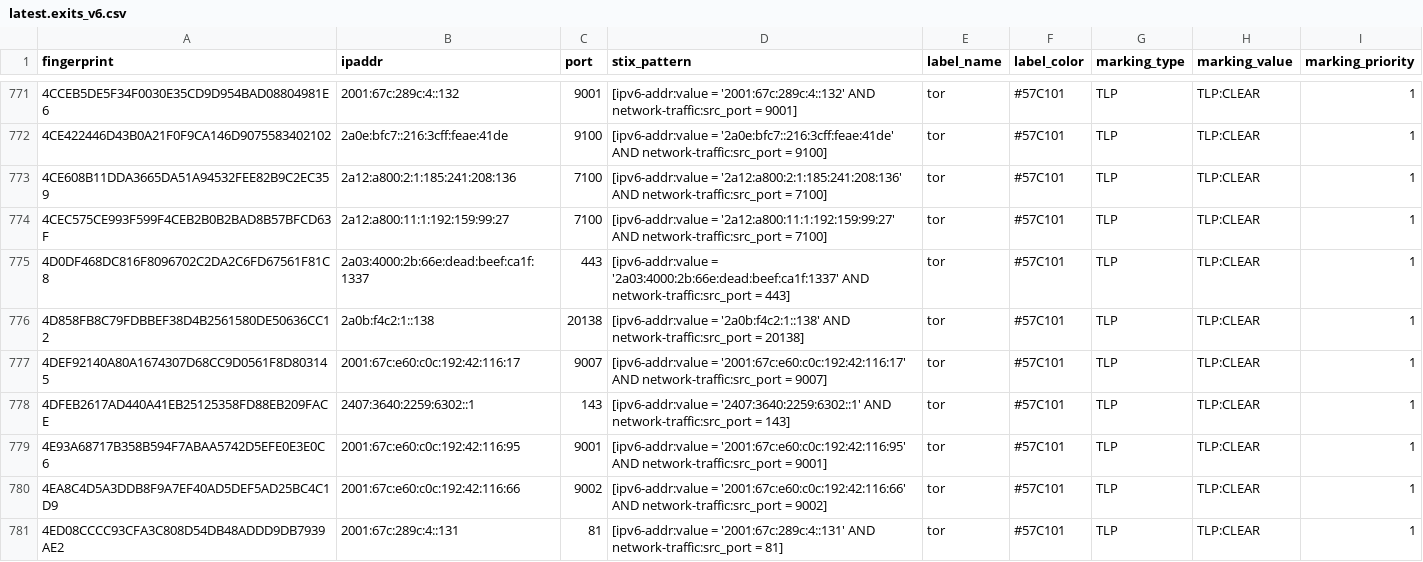
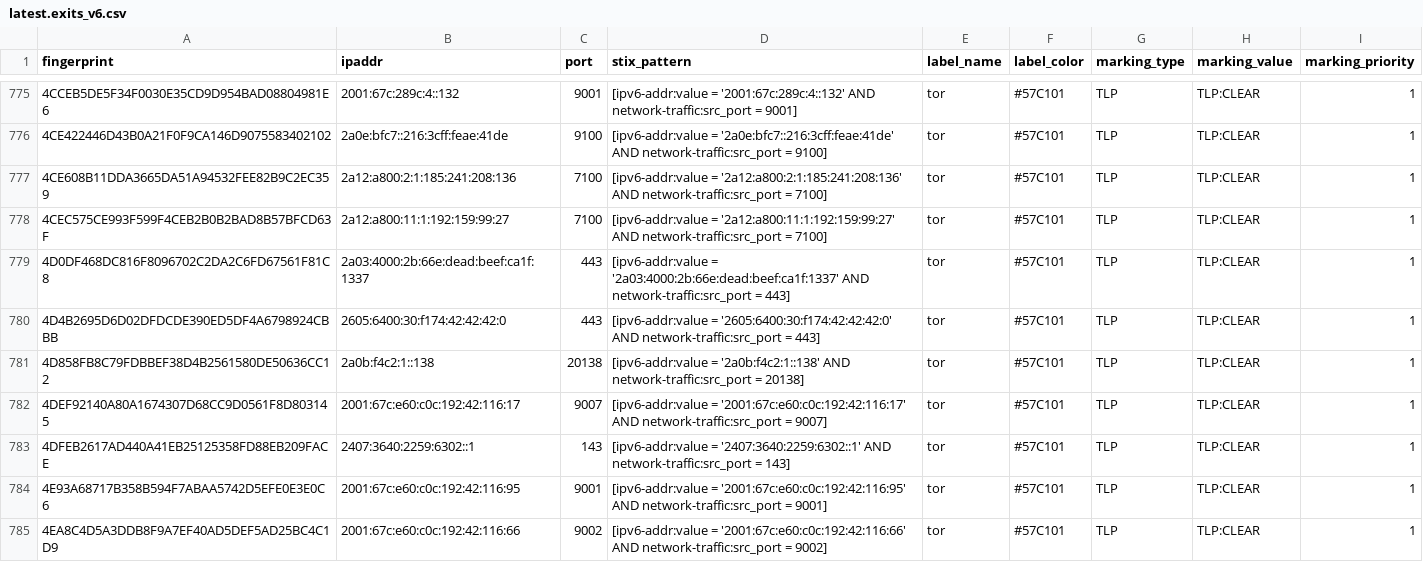
Before and after one commit to DreadFog/tor_csv_feed_opencti, a CSV file: latest.exits_v6.csv, drawn as a sheet; only a part is shown, gaps mark what is left out; the shorter side is filled out with more unchanged rows; the diff covers the shown part only; the diff names each change by its address in the sheet, - before the commit and + after, or states it on an @@ line.

```diff
--- a/latest.exits_v6.csv
+++ b/latest.exits_v6.csv
+row 780: 4D4B2695D6D02DFDCDE390ED5DF4A6798924CBBB | 2605:6400:30:f174:42:42:42:0 | 443 | [ipv6-addr:value = '2605:6400:30:f174:42:42:42:0' AND network-traffic:src_port = 443] | tor | #57C101 | TLP | TLP:CLEAR | 1
```
Also changed, not shown: 14 added rows and 1 removed row elsewhere in this file, latest.all_v6.csv, latest.exits_v4.csv, 3 other files.
